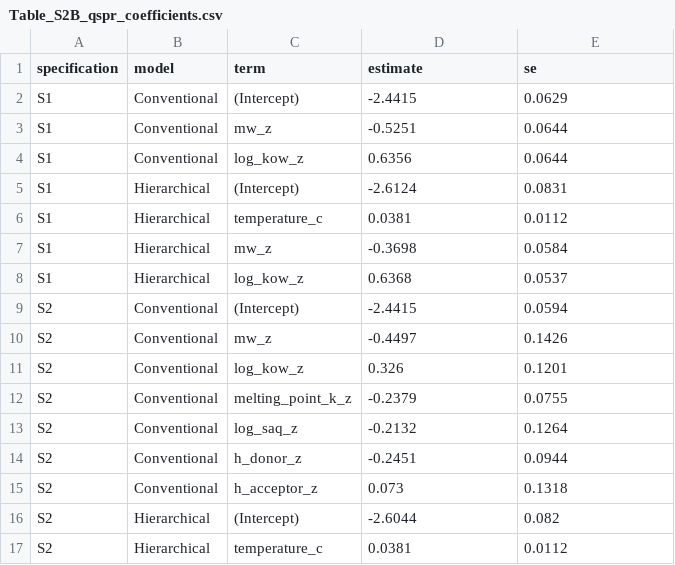
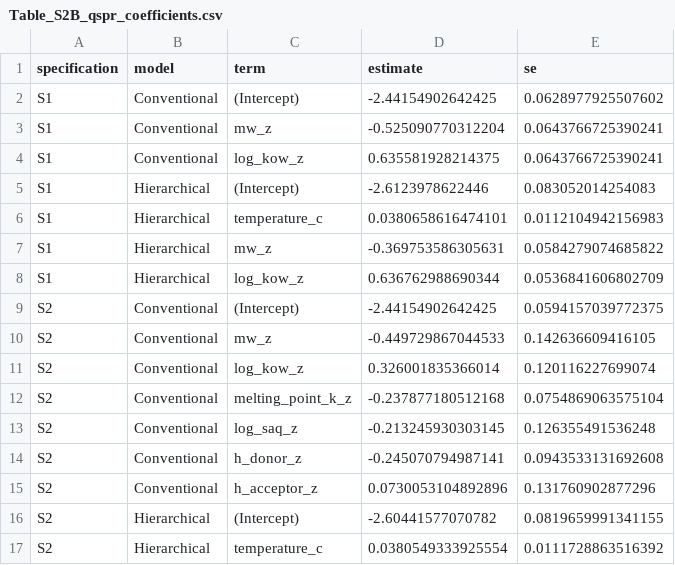
Before and after one commit to lunipuff/202604_skin_permeability_qspr_model, a CSV file: R/tables/Table_S2B_qspr_coefficients.csv, drawn as a sheet; only a part is shown; the diff covers the shown part only.

```diff
--- a/R/tables/Table_S2B_qspr_coefficients.csv
+++ b/R/tables/Table_S2B_qspr_coefficients.csv
@@ -1,17 +1,17 @@
 "specification","model","term","estimate","se"
-"S1","Conventional","(Intercept)",-2.4415,0.0629
-"S1","Conventional","mw_z",-0.5251,0.0644
-"S1","Conventional","log_kow_z",0.6356,0.0644
-"S1","Hierarchical","(Intercept)",-2.6124,0.0831
-"S1","Hierarchical","temperature_c",0.0381,0.0112
-"S1","Hierarchical","mw_z",-0.3698,0.0584
-"S1","Hierarchical","log_kow_z",0.6368,0.0537
-"S2","Conventional","(Intercept)",-2.4415,0.0594
-"S2","Conventional","mw_z",-0.4497,0.1426
-"S2","Conventional","log_kow_z",0.326,0.1201
-"S2","Conventional","melting_point_k_z",-0.2379,0.0755
-"S2","Conventional","log_saq_z",-0.2132,0.1264
-"S2","Conventional","h_donor_z",-0.2451,0.0944
-"S2","Conventional","h_acceptor_z",0.073,0.1318
-"S2","Hierarchical","(Intercept)",-2.6044,0.082
-"S2","Hierarchical","temperature_c",0.0381,0.0112
+"S1","Conventional","(Intercept)",-2.44154902642425,0.0628977925507602
+"S1","Conventional","mw_z",-0.525090770312204,0.0643766725390241
+"S1","Conventional","log_kow_z",0.635581928214375,0.0643766725390241
+"S1","Hierarchical","(Intercept)",-2.6123978622446,0.083052014254083
+"S1","Hierarchical","temperature_c",0.0380658616474101,0.0112104942156983
+"S1","Hierarchical","mw_z",-0.369753586305631,0.0584279074685822
+"S1","Hierarchical","log_kow_z",0.636762988690344,0.0536841606802709
+"S2","Conventional","(Intercept)",-2.44154902642425,0.0594157039772375
+"S2","Conventional","mw_z",-0.449729867044533,0.142636609416105
+"S2","Conventional","log_kow_z",0.326001835366014,0.120116227699074
+"S2","Conventional","melting_point_k_z",-0.237877180512168,0.0754869063575104
+"S2","Conventional","log_saq_z",-0.213245930303145,0.126355491536248
+"S2","Conventional","h_donor_z",-0.245070794987141,0.0943533131692608
+"S2","Conventional","h_acceptor_z",0.0730053104892896,0.131760902877296
+"S2","Hierarchical","(Intercept)",-2.60441577070782,0.0819659991341155
+"S2","Hierarchical","temperature_c",0.0380549333925554,0.0111728863516392
```
Also changed, not shown: 12 edited cells elsewhere in this file, R/tables/Table_3_source_information_prediction.csv, R/tables/Table_4B_wrong_source_falsification.csv, 22 other files.
